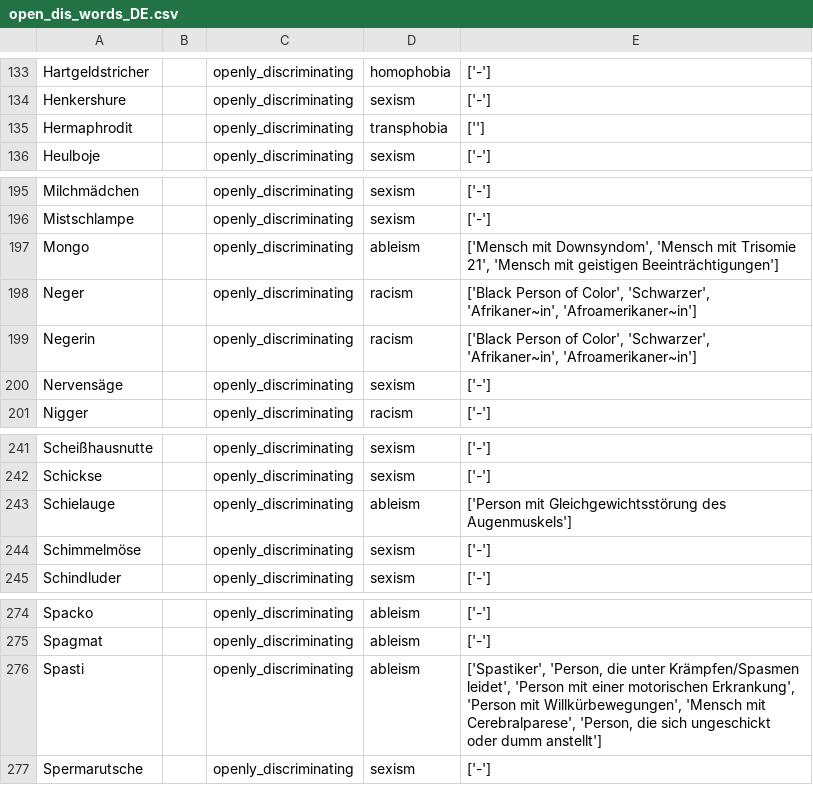
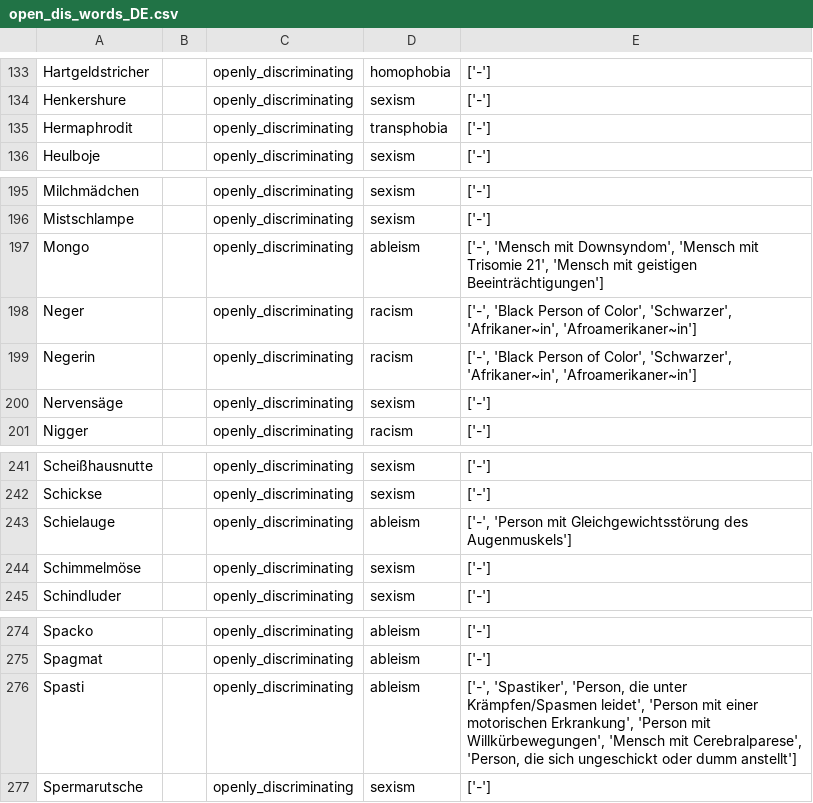
Before and after one commit to witty-works/nlp_api, a CSV file: training_data/open_dis_words_DE.csv, drawn as a sheet; only a part is shown, gaps mark what is left out.

Commit message:
Upd "open_dis" DE, to have "-" as first choice

```diff
--- a/training_data/open_dis_words_DE.csv
+++ b/training_data/open_dis_words_DE.csv
@@ -134,3 +134,3 @@ Hartgeldstricher,,openly_discriminating,homophobia,['-']
 Henkershure,,openly_discriminating,sexism,['-']
-Hermaphrodit,,openly_discriminating,transphobia,['']
+Hermaphrodit,,openly_discriminating,transphobia,['-']
 Heulboje,,openly_discriminating,sexism,['-']
@@ -196,5 +196,5 @@ Milchmädchen,,openly_discriminating,sexism,['-']
 Mistschlampe,,openly_discriminating,sexism,['-']
-Mongo,,openly_discriminating,ableism,"['Mensch mit Downsyndom', 'Mensch mit Trisomie 21', 'Mensch mit geistigen Beeinträchtigungen']"
-Neger,,openly_discriminating,racism,"['Black Person of Color', 'Schwarzer', 'Afrikaner~in', 'Afroamerikaner~in']"
-Negerin,,openly_discriminating,racism,"['Black Person of Color', 'Schwarzer', 'Afrikaner~in', 'Afroamerikaner~in']"
+Mongo,,openly_discriminating,ableism,"['-', 'Mensch mit Downsyndom', 'Mensch mit Trisomie 21', 'Mensch mit geistigen Beeinträchtigungen']"
+Neger,,openly_discriminating,racism,"['-', 'Black Person of Color', 'Schwarzer', 'Afrikaner~in', 'Afroamerikaner~in']"
+Negerin,,openly_discriminating,racism,"['-', 'Black Person of Color', 'Schwarzer', 'Afrikaner~in', 'Afroamerikaner~in']"
 Nervensäge,,openly_discriminating,sexism,['-']
@@ -242,3 +242,3 @@ Scheißhausnutte,,openly_discriminating,sexism,['-']
 Schickse,,openly_discriminating,sexism,['-']
-Schielauge,,openly_discriminating,ableism,['Person mit Gleichgewichtsstörung des Augenmuskels']
+Schielauge,,openly_discriminating,ableism,"['-', 'Person mit Gleichgewichtsstörung des Augenmuskels']"
 Schimmelmöse,,openly_discriminating,sexism,['-']
@@ -275,3 +275,3 @@ Spacko,,openly_discriminating,ableism,['-']
 Spagmat,,openly_discriminating,ableism,['-']
-Spasti,,openly_discriminating,ableism,"['Spastiker', 'Person, die unter Krämpfen/Spasmen leidet', 'Person mit einer motorischen Erkrankung', 'Person mit Willkürbewegungen', 'Mensch mit Cerebralparese', 'Person, die sich ungeschickt oder dumm anstellt']"
+Spasti,,openly_discriminating,ableism,"['-', 'Spastiker', 'Person, die unter Krämpfen/Spasmen leidet', 'Person mit einer motorischen Erkrankung', 'Person mit Willkürbewegungen', 'Mensch mit Cerebralparese', 'Person, die sich ungeschickt oder dumm anstellt']"
 Spermarutsche,,openly_discriminating,sexism,['-']
```
